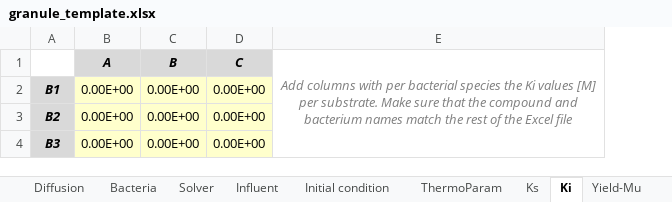
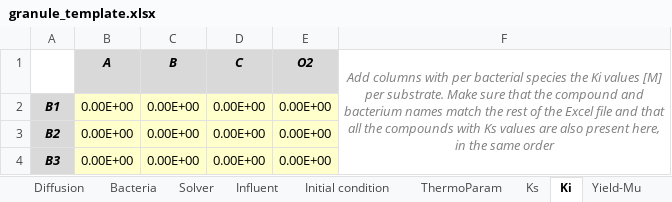
Before and after one commit to tsbierman/IbM-Fermentation, an Excel workbook: planning/Templates/granule_template.xlsx, sheet Ki, drawn as a sheet; values as stored, in another font and other column widths than the file's, no borders; conditional formats not drawn; removed rows and columns are numbered as before the commit, all else as after; the diff names each change by its address in the sheet, - before the commit and + after, or states it on an @@ line.

Commit message:
Template updates
Created AF template and updated the others

```diff
--- a/planning/Templates/granule_template.xlsx (sheet Ki)
+++ b/planning/Templates/granule_template.xlsx (sheet Ki)
-column E, row 1: Add columns with per bacterial species the Ki values [M] per substrate. Make sure that the compound and bacterium names match the rest of the Excel file
+column E (O2), rows 2-4: all 0.00E+00
+column F, row 1: Add columns with per bacterial species the Ki values [M] per substrate. Make sure that the compound and bacterium names match the rest of the Excel file and that all the compounds with Ks values are also present here, in the same order
```
Also changed, not shown: 2 other files.
